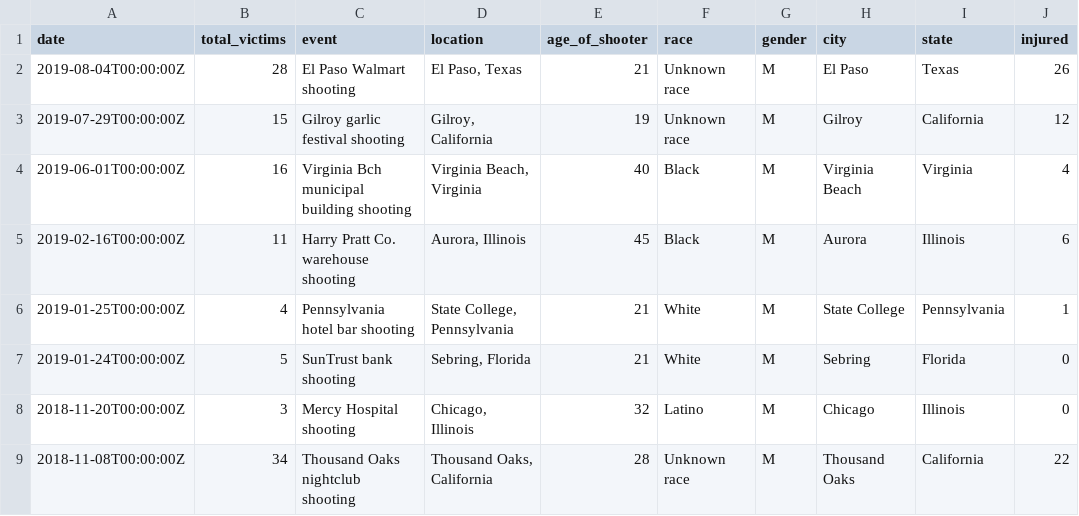
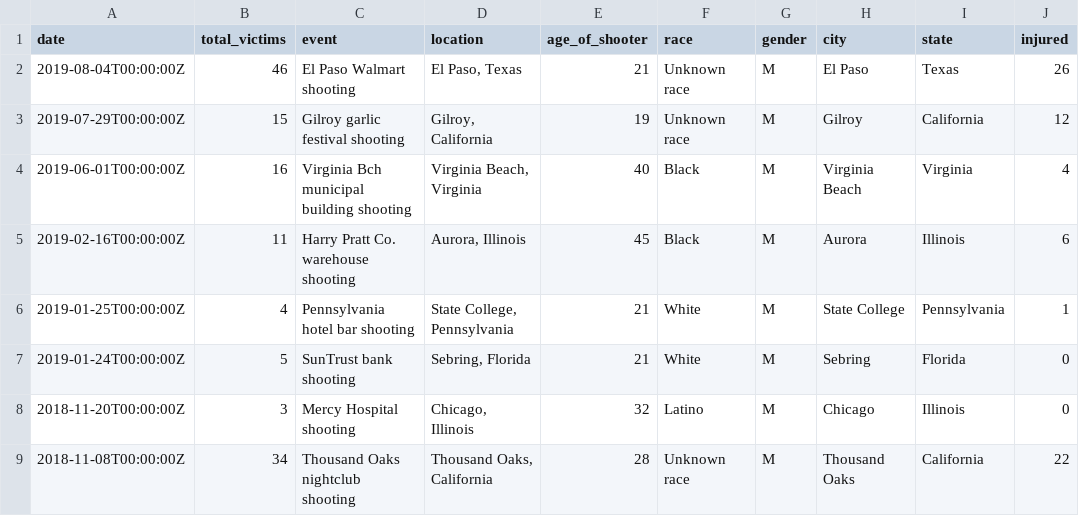
Before and after one commit to aglerum/observables, a CSV file: data/Mass_Shootings_1982_to_2019_longDate.csv, drawn as a sheet; only a part is shown; the diff names each change by its address in the sheet, - before the commit and + after, or states it on an @@ line.

Commit message:
Update Mass_Shootings_1982_to_2019_longDate.csv

```diff
--- a/data/Mass_Shootings_1982_to_2019_longDate.csv
+++ b/data/Mass_Shootings_1982_to_2019_longDate.csv
-B2 (total_victims): 28
+B2 (total_victims): 46
```
